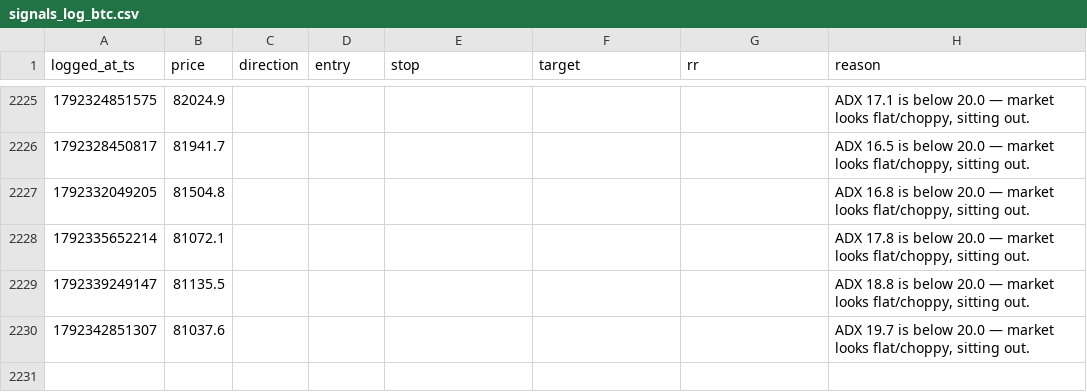
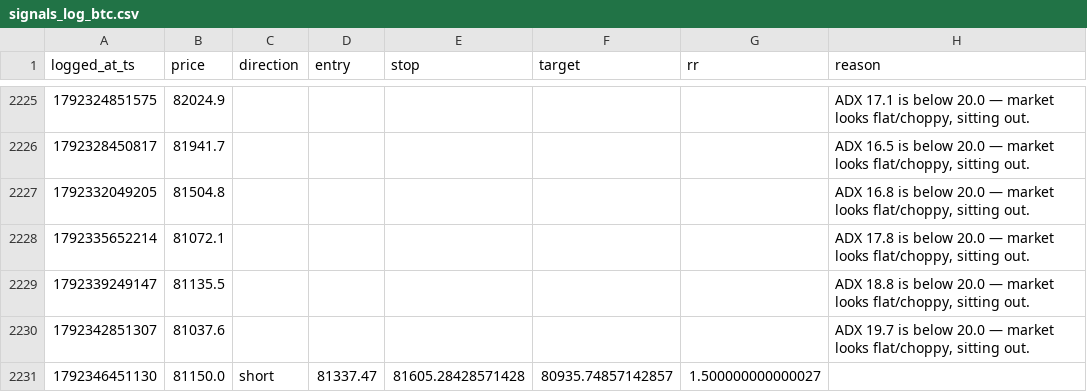
Before and after one commit to mitchielpy-blip/ETH-report-bot, a CSV file: signals_log_btc.csv, drawn as a sheet; only a part is shown, gaps mark what is left out; the diff names each change by its address in the sheet, - before the commit and + after, or states it on an @@ line.

```diff
--- a/signals_log_btc.csv
+++ b/signals_log_btc.csv
+row 2231: 1792346451130 | 81150.0 | short | 81337.47 | 81605.28428571428 | 80935.74857142857 | 1.500000000000027
```
Also changed, not shown: signals_log.csv, signals_log_sol.csv, 1 other file.
